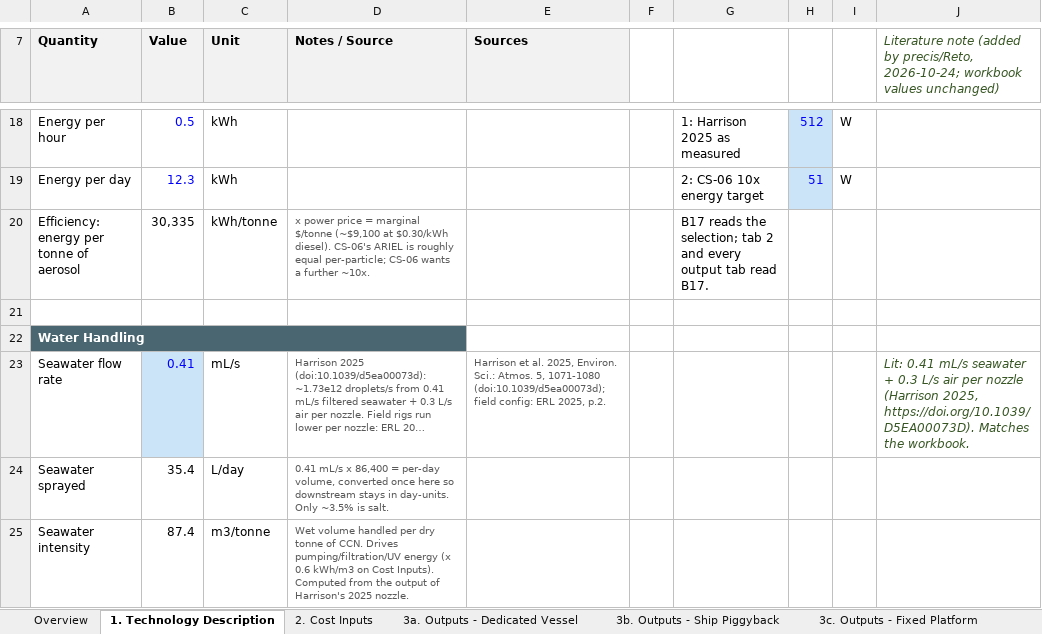
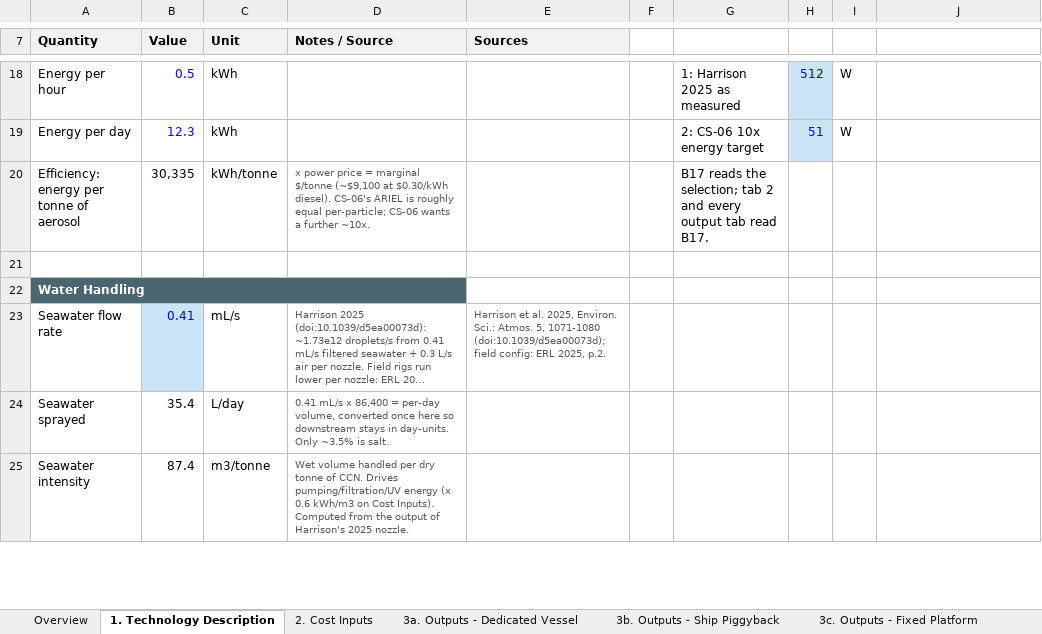
Before and after one commit to retospect/mcb-tea-cost-benefit, an Excel workbook: Draft MCB TEA and Cost Benefit TJ 10122026.xlsx, sheet 1. Technology Description, drawn as a sheet; only a part is shown, gaps mark what is left out; long unchanged cells end in …; values as stored, in another font and other column widths than the file's, no borders; the diff covers the shown part only; the diff names each change by its address in the sheet, - before the commit and + after, or states it on an @@ line.

```diff
--- a/Draft MCB TEA and Cost Benefit TJ 10122026.xlsx (sheet 1. Technology Description)
+++ b/Draft MCB TEA and Cost Benefit TJ 10122026.xlsx (sheet 1. Technology Description)
-J7: Literature note (added by precis/Reto, 2026-10-24; workbook values unchanged)
+J7: (empty)
-J23: Lit: 0.41 mL/s seawater + 0.3 L/s air per nozzle (Harrison 2025, https://doi.org/10.1039/D5EA00073D). Matches the workbook.
+J23: (empty)
```
Also changed, not shown: 5 edited cells elsewhere in this sheet, sheet 6c. Benefit - Global Piggyback, sheet 6b. Benefit - Global - Vessel, sheet 6a. Cooling Model - Global, sheet 5a. Cooling Model - Local, sheet 2. Cost Inputs, sheet 4. Scenario Comparison, other sheet tabs, 7 other files.
